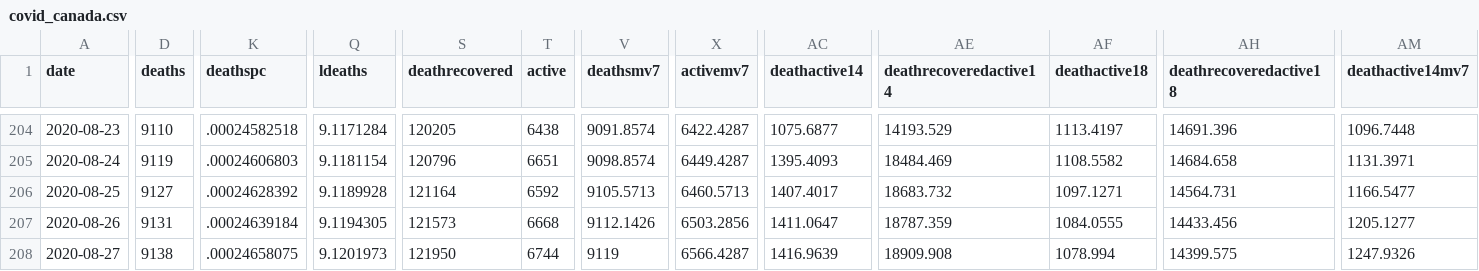
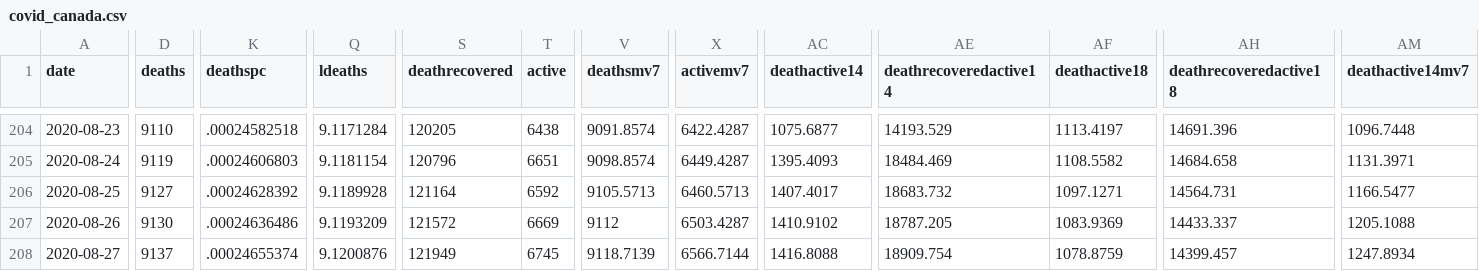
Before and after one commit to minnzc/Canada_COVID19, a CSV file: input_data/covid_canada.csv, drawn as a sheet; only a part is shown, gaps mark what is left out; the diff covers the shown part only; the diff names each change by its address in the sheet, - before the commit and + after, or states it on an @@ line.

```diff
--- a/input_data/covid_canada.csv
+++ b/input_data/covid_canada.csv
-D207 (deaths): 9131
+D207 (deaths): 9130
-K207 (deathspc): .00024639184
+K207 (deathspc): .00024636486
-Q207 (ldeaths): 9.1194305
+Q207 (ldeaths): 9.1193209
-S207 (deathrecovered): 121573
+S207 (deathrecovered): 121572
-T207 (active): 6668
+T207 (active): 6669
-V207 (deathsmv7): 9112.1426
+V207 (deathsmv7): 9112
-X207 (activemv7): 6503.2856
+X207 (activemv7): 6503.4287
-AC207 (deathactive14): 1411.0647
+AC207 (deathactive14): 1410.9102
-AE207 (deathrecoveredactive14): 18787.359
+AE207 (deathrecoveredactive14): 18787.205
-AF207 (deathactive18): 1084.0555
+AF207 (deathactive18): 1083.9369
-AH207 (deathrecoveredactive18): 14433.456
+AH207 (deathrecoveredactive18): 14433.337
-AM207 (deathactive14mv7): 1205.1277
+AM207 (deathactive14mv7): 1205.1088
-D208 (deaths): 9138
+D208 (deaths): 9137
-K208 (deathspc): .00024658075
+K208 (deathspc): .00024655374
-Q208 (ldeaths): 9.1201973
+Q208 (ldeaths): 9.1200876
-S208 (deathrecovered): 121950
+S208 (deathrecovered): 121949
-T208 (active): 6744
+T208 (active): 6745
-V208 (deathsmv7): 9119
+V208 (deathsmv7): 9118.7139
-X208 (activemv7): 6566.4287
+X208 (activemv7): 6566.7144
-AC208 (deathactive14): 1416.9639
+AC208 (deathactive14): 1416.8088
-AE208 (deathrecoveredactive14): 18909.908
+AE208 (deathrecoveredactive14): 18909.754
-AF208 (deathactive18): 1078.994
+AF208 (deathactive18): 1078.8759
-AH208 (deathrecoveredactive18): 14399.575
+AH208 (deathrecoveredactive18): 14399.457
-AM208 (deathactive14mv7): 1247.9326
+AM208 (deathactive14mv7): 1247.8934
```
Also changed, not shown: 1 added row and 16 edited cells elsewhere in this file, input_data/covid_province.csv, 4 other files.
